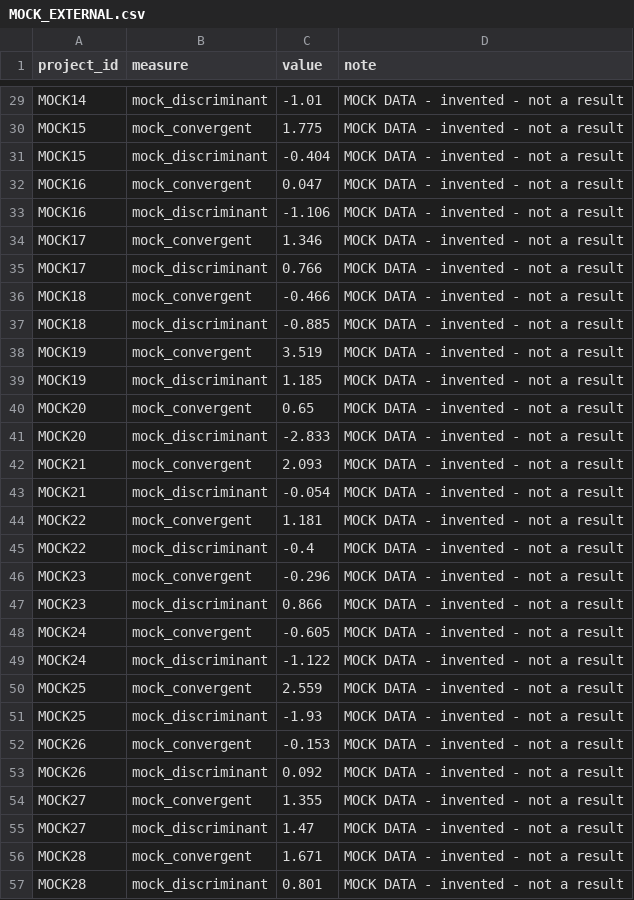
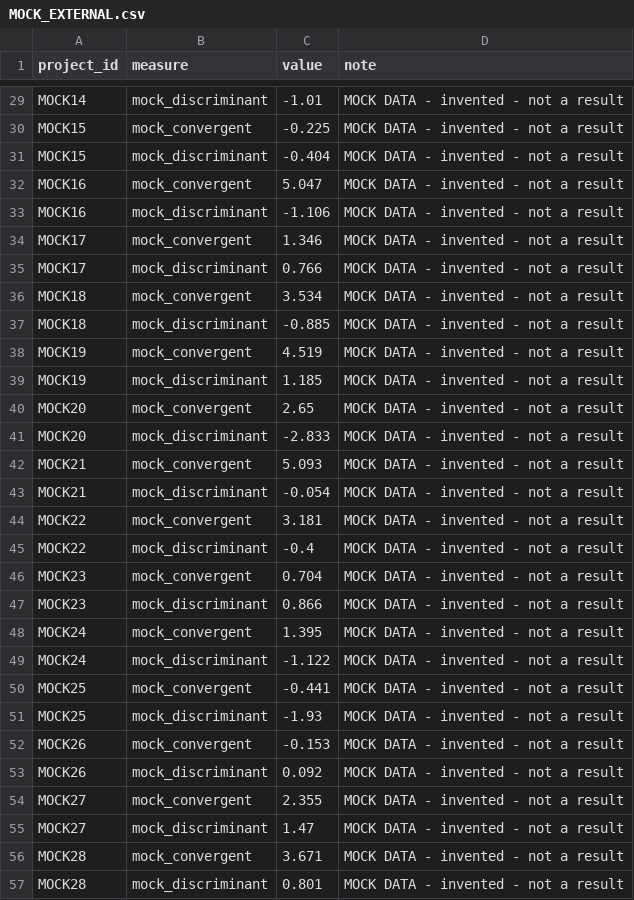
Before and after one commit to BokMartin/cbdc-dataset-v11, a CSV file: data/index/mock/MOCK_EXTERNAL.csv, drawn as a sheet; only a part is shown, gaps mark what is left out; the diff covers the shown part only; the diff names each change by its address in the sheet, - before the commit and + after, or states it on an @@ line.

```diff
--- a/data/index/mock/MOCK_EXTERNAL.csv
+++ b/data/index/mock/MOCK_EXTERNAL.csv
-C30 (value): 1.775
+C30 (value): -0.225
-C32 (value): 0.047
+C32 (value): 5.047
-C36 (value): -0.466
+C36 (value): 3.534
-C38 (value): 3.519
+C38 (value): 4.519
-C40 (value): 0.65
+C40 (value): 2.65
-C42 (value): 2.093
+C42 (value): 5.093
-C44 (value): 1.181
+C44 (value): 3.181
-C46 (value): -0.296
+C46 (value): 0.704
-C48 (value): -0.605
+C48 (value): 1.395
-C50 (value): 2.559
+C50 (value): -0.441
-C54 (value): 1.355
+C54 (value): 2.355
-C56 (value): 1.671
+C56 (value): 3.671
```
Also changed, not shown: 24 edited cells elsewhere in this file, data/index/CODER_TEMPLATE_2026-11-21.csv, data/index/mock/MOCK_KNOWN_CASES.csv, 30 other files.
